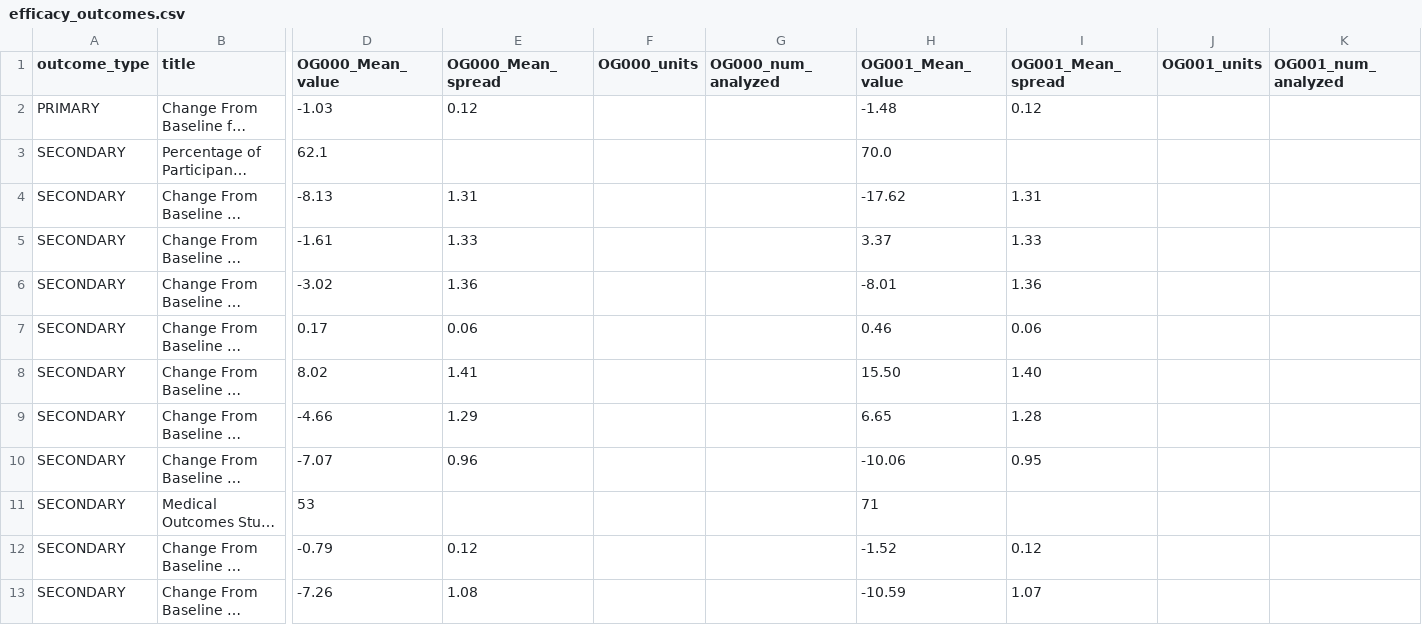
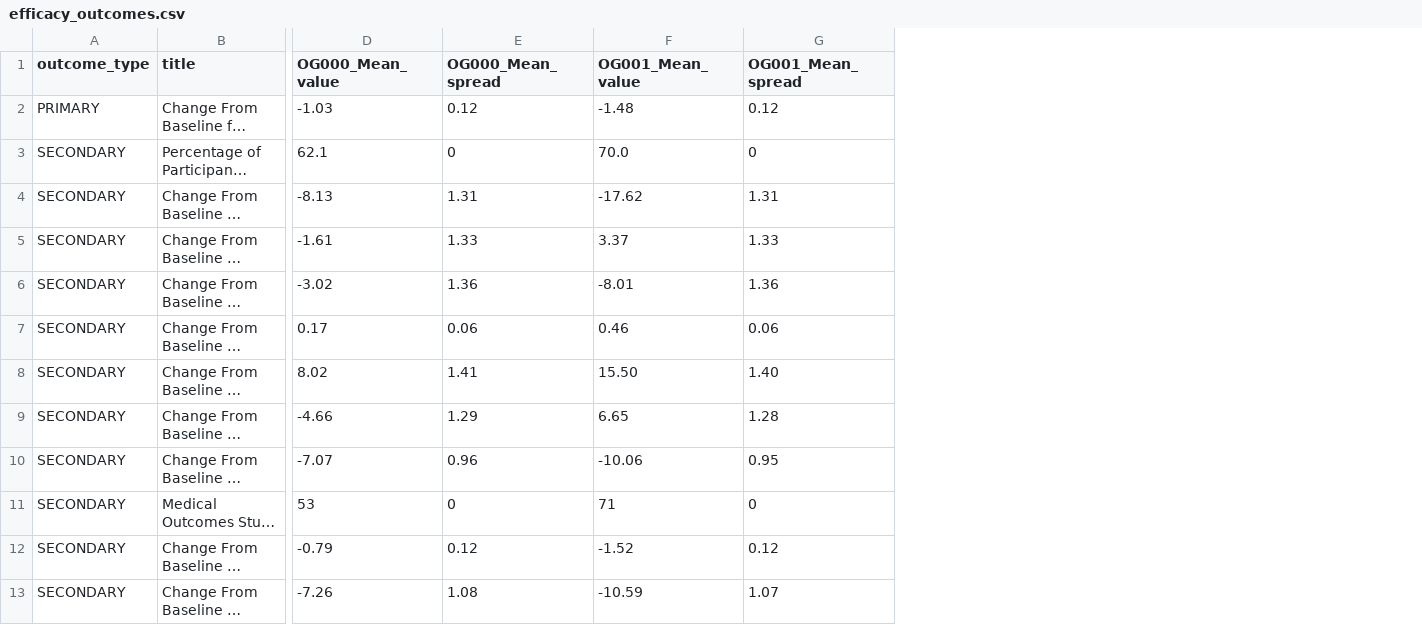
Before and after one commit to LeviFinnPerry/pregab, a CSV file: efficacy_outcomes.csv, drawn as a sheet; only a part is shown, gaps mark what is left out; long unchanged cells end in …; removed rows and columns are numbered as before the commit, all else as after; the diff names each change by its address in the sheet, - before the commit and + after, or states it on an @@ line.

Commit message:
Data processed from source into seperate files for easier access and analysis.

```diff
--- a/efficacy_outcomes.csv
+++ b/efficacy_outcomes.csv
-column F (OG000_units), empty
-column G (OG000_num_analyzed), empty
-column J (OG001_units), empty
-column K (OG001_num_analyzed), empty
-E3 (OG000_Mean_spread): (empty)
+E3 (OG000_Mean_spread): 0
-G3 (OG001_Mean_spread): (empty)
+G3 (OG001_Mean_spread): 0
-E11 (OG000_Mean_spread): (empty)
+E11 (OG000_Mean_spread): 0
-G11 (OG001_Mean_spread): (empty)
+G11 (OG001_Mean_spread): 0
```
Also changed, not shown: baseline_characteristics.csv, 15 other files.
